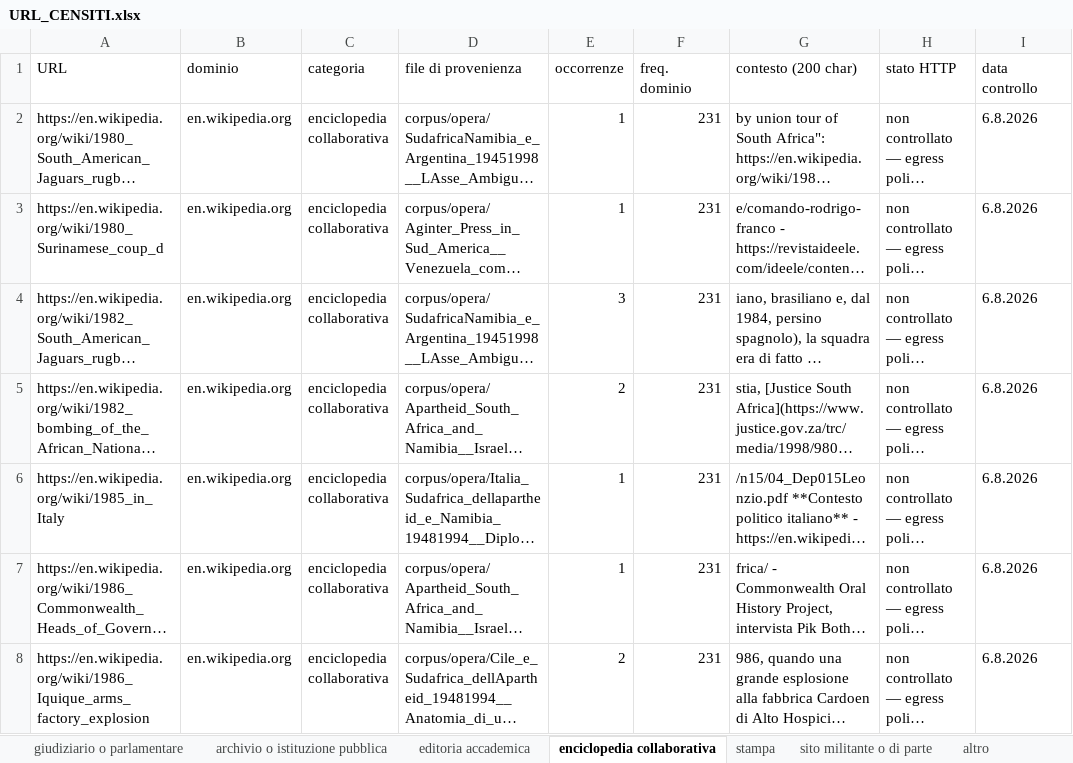
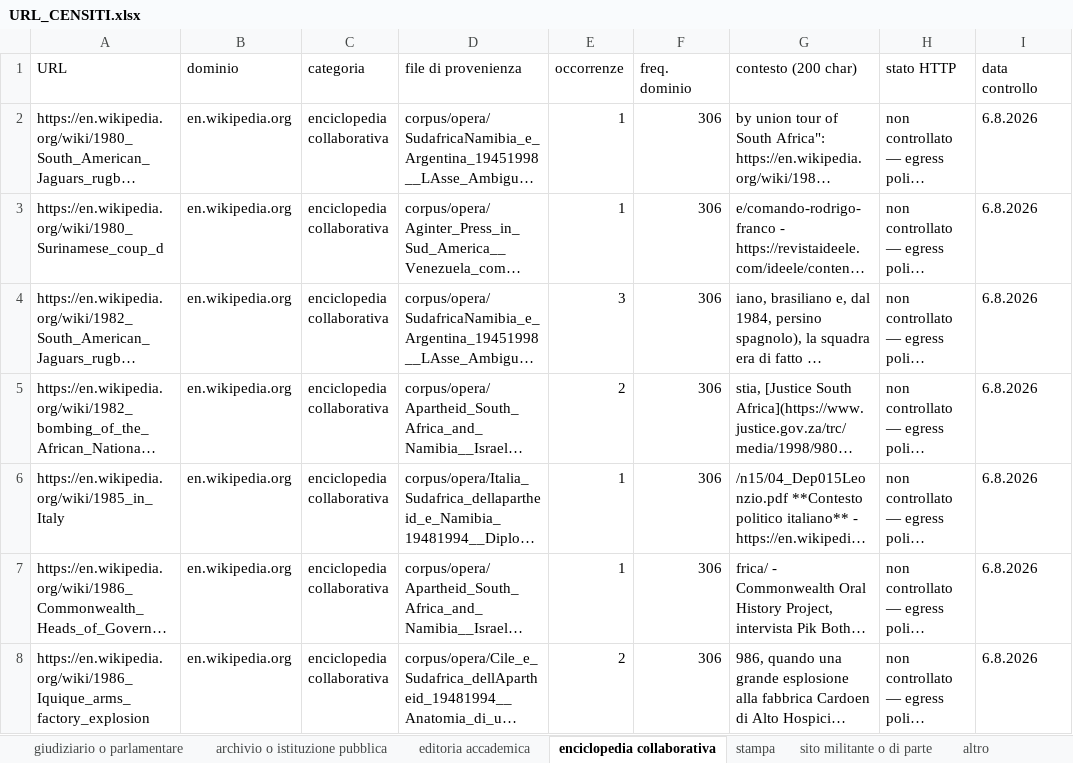
Before and after one commit to gigifionder-crypto/italia-nera, an Excel workbook: repertorio/URL_CENSITI.xlsx, sheet enciclopedia collaborativa, drawn as a sheet; only a part is shown; long unchanged cells end in …; values as stored, in another font and other column widths than the file's, no borders; the diff covers the shown part only; the diff names each change by its address in the sheet, - before the commit and + after, or states it on an @@ line.

```diff
--- a/repertorio/URL_CENSITI.xlsx (sheet enciclopedia collaborativa)
+++ b/repertorio/URL_CENSITI.xlsx (sheet enciclopedia collaborativa)
-F2:F8 (freq. dominio): 231
+F2:F8 (freq. dominio): 306
```
Also changed, not shown: 92 added rows, 4 removed rows and 296 edited cells elsewhere in this sheet, sheet altro, sheet archivio o istituzione pubblica, sheet editoria accademica, sheet stampa, sheet sito militante o di parte, sheet giudiziario o parlamentare, 1 other file.
